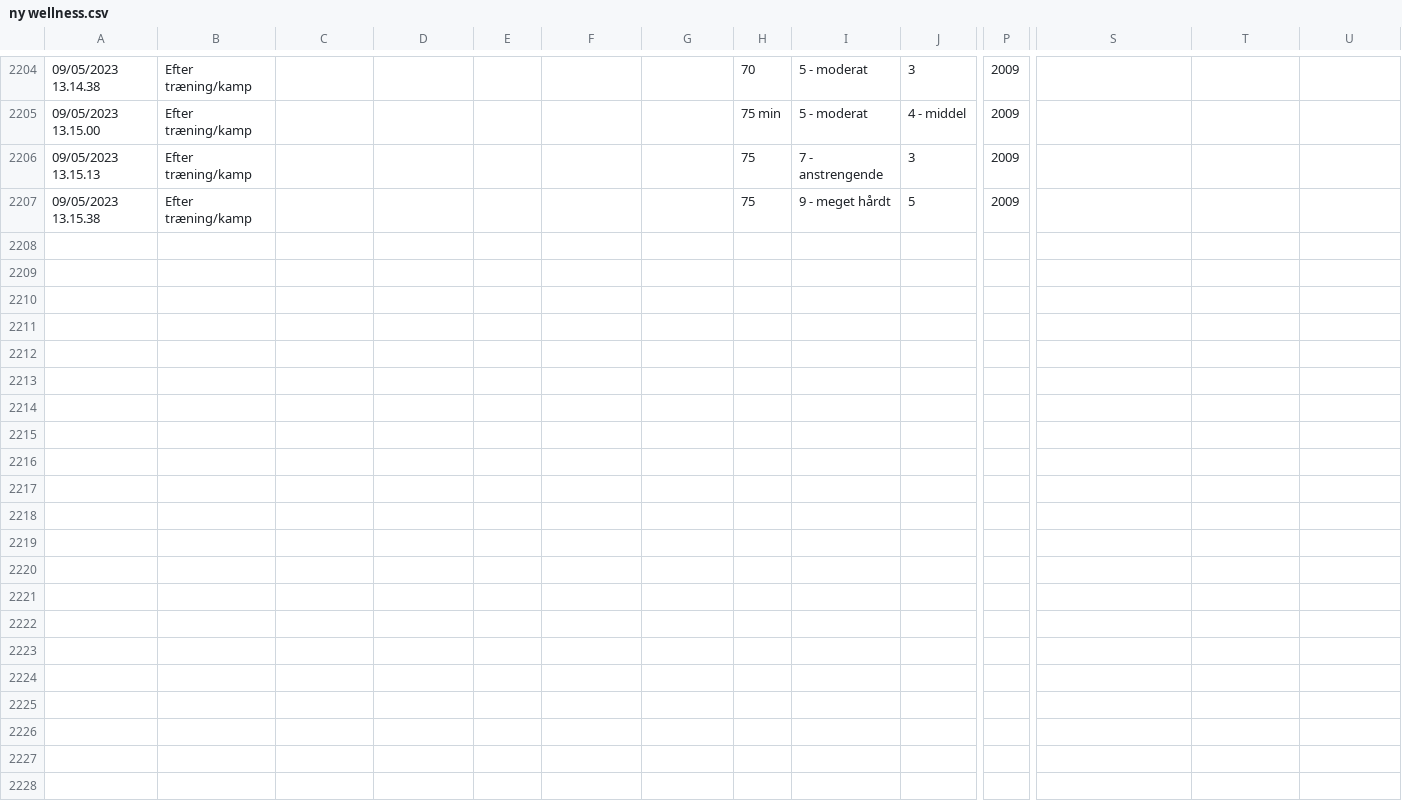
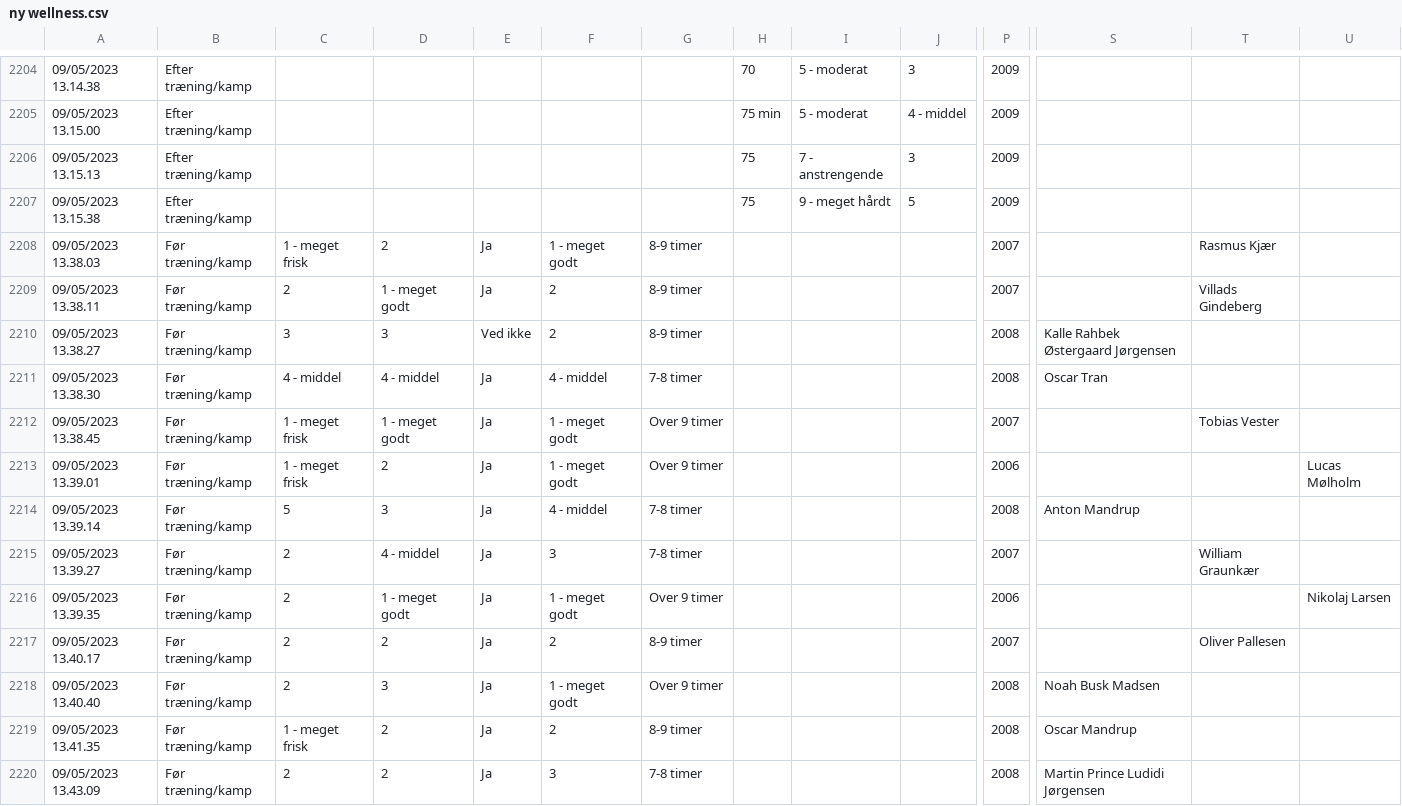
Before and after one commit to Seamus1992/AC-Horsens, a CSV file: ny wellness.csv, drawn as a sheet; only a part is shown, gaps mark what is left out; rows hold the shown columns only; the diff names each change by its address in the sheet, - before the commit and + after, or states it on an @@ line.

Commit message:
Update ny wellness.csv

```diff
--- a/ny wellness.csv
+++ b/ny wellness.csv
+row 2208: 09/05/2023 13.38.03 | Før træning/kamp | 1 - meget frisk | 2 | Ja | 1 - meget godt | 8-9 timer |  |  |  | 2007 |  | Rasmus Kjær
+row 2209: 09/05/2023 13.38.11 | Før træning/kamp | 2 | 1 - meget godt | Ja | 2 | 8-9 timer |  |  |  | 2007 |  | Villads Gindeberg
+row 2210: 09/05/2023 13.38.27 | Før træning/kamp | 3 | 3 | Ved ikke | 2 | 8-9 timer |  |  |  | 2008 | Kalle Rahbek Østergaard Jørgensen
+row 2211: 09/05/2023 13.38.30 | Før træning/kamp | 4 - middel | 4 - middel | Ja | 4 - middel | 7-8 timer |  |  |  | 2008 | Oscar Tran
+row 2212: 09/05/2023 13.38.45 | Før træning/kamp | 1 - meget frisk | 1 - meget godt | Ja | 1 - meget godt | Over 9 timer |  |  |  | 2007 |  | Tobias Vester
+row 2213: 09/05/2023 13.39.01 | Før træning/kamp | 1 - meget frisk | 2 | Ja | 1 - meget godt | Over 9 timer |  |  |  | 2006 |  |  | Lucas Mølholm
+row 2214: 09/05/2023 13.39.14 | Før træning/kamp | 5 | 3 | Ja | 4 - middel | 7-8 timer |  |  |  | 2008 | Anton Mandrup
+row 2215: 09/05/2023 13.39.27 | Før træning/kamp | 2 | 4 - middel | Ja | 3 | 7-8 timer |  |  |  | 2007 |  | William Graunkær
+row 2216: 09/05/2023 13.39.35 | Før træning/kamp | 2 | 1 - meget godt | Ja | 1 - meget godt | Over 9 timer |  |  |  | 2006 |  |  | Nikolaj Larsen
+row 2217: 09/05/2023 13.40.17 | Før træning/kamp | 2 | 2 | Ja | 2 | 8-9 timer |  |  |  | 2007 |  | Oliver Pallesen
+row 2218: 09/05/2023 13.40.40 | Før træning/kamp | 2 | 3 | Ja | 1 - meget godt | Over 9 timer |  |  |  | 2008 | Noah Busk Madsen
+row 2219: 09/05/2023 13.41.35 | Før træning/kamp | 1 - meget frisk | 2 | Ja | 2 | 8-9 timer |  |  |  | 2008 | Oscar Mandrup
+row 2220: 09/05/2023 13.43.09 | Før træning/kamp | 2 | 2 | Ja | 3 | 7-8 timer |  |  |  | 2008 | Martin Prince Ludidi Jørgensen
```
